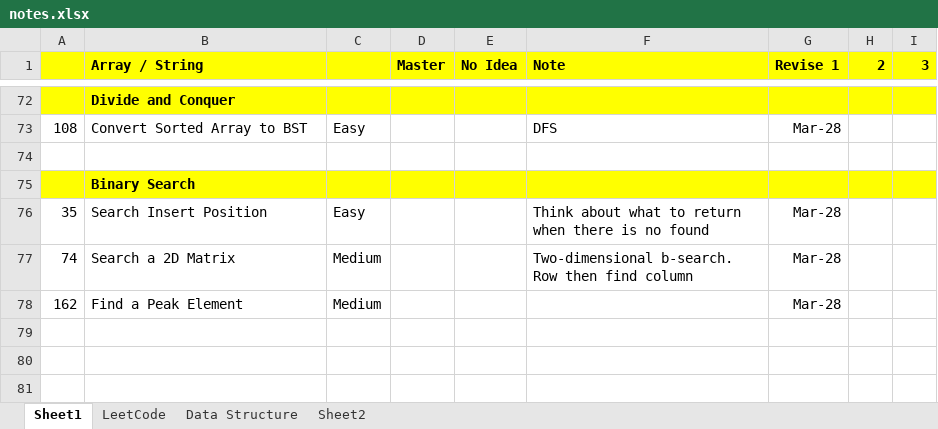
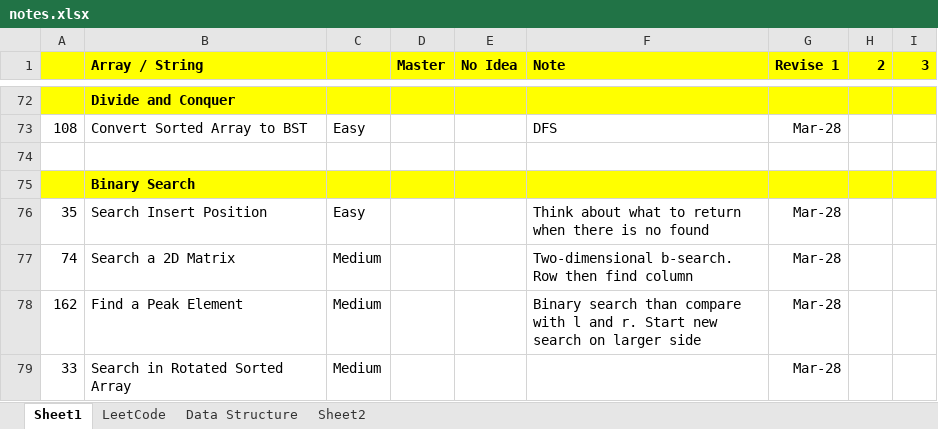
Before and after one commit to jhoonhan/leetCode, an Excel workbook: notes.xlsx, sheet Sheet1, drawn as a sheet; only a part is shown, gaps mark what is left out; values as stored, in another font and other column widths than the file's, no borders; conditional formats not drawn; the diff names each change by its address in the sheet, - before the commit and + after, or states it on an @@ line.

```diff
--- a/notes.xlsx (sheet Sheet1)
+++ b/notes.xlsx (sheet Sheet1)
-F78 (Note): (empty)
+F78 (Note): Binary search than compare with l and r. Start new search on larger side
+row 79: 33 | Search in Rotated Sorted Array | Medium |  |  |  | Mar-28
```
Also changed, not shown: 1 other file.
